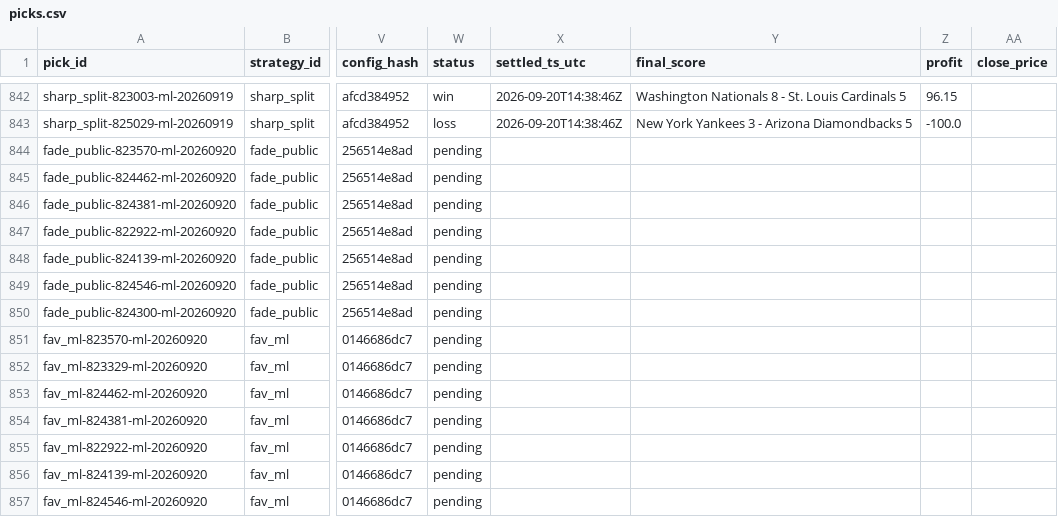
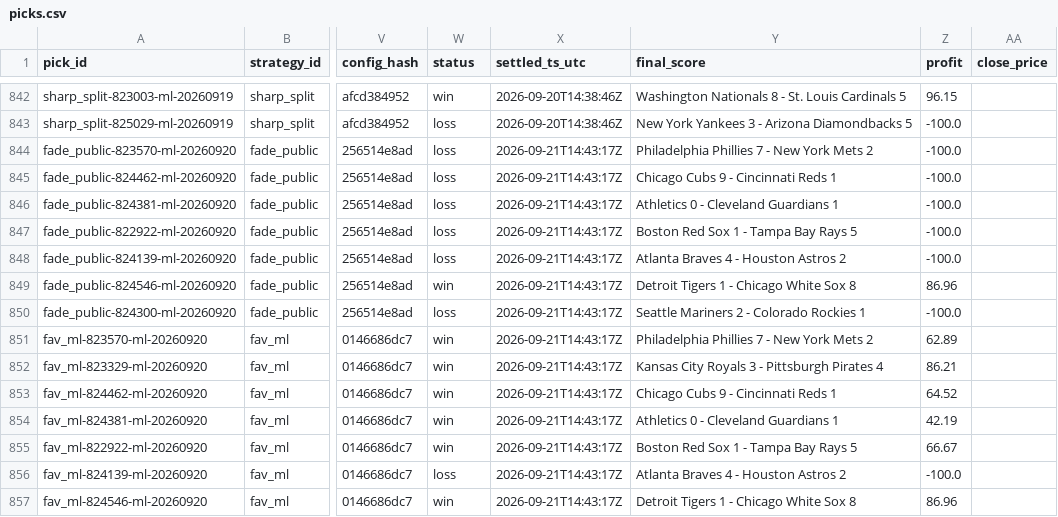
Before and after one commit to gitchrisqueen/panthera, a CSV file: data/picks/picks.csv, drawn as a sheet; only a part is shown, gaps mark what is left out; the diff covers the shown part only; the diff names each change by its address in the sheet, - before the commit and + after, or states it on an @@ line.

```diff
--- a/data/picks/picks.csv
+++ b/data/picks/picks.csv
-W844:W848 (status): pending
+W844:W848 (status): loss
-X844:X857 (settled_ts_utc): (empty)
+X844:X857 (settled_ts_utc): 2026-09-21T14:43:17Z
-Y844 (final_score): (empty)
+Y844 (final_score): Philadelphia Phillies 7 - New York Mets 2
-Z844:Z848 (profit): (empty)
+Z844:Z848 (profit): -100.0
-Y845 (final_score): (empty)
+Y845 (final_score): Chicago Cubs 9 - Cincinnati Reds 1
-Y846 (final_score): (empty)
+Y846 (final_score): Athletics 0 - Cleveland Guardians 1
-Y847 (final_score): (empty)
+Y847 (final_score): Boston Red Sox 1 - Tampa Bay Rays 5
-Y848 (final_score): (empty)
+Y848 (final_score): Atlanta Braves 4 - Houston Astros 2
-W849 (status): pending
+W849 (status): win
-Y849 (final_score): (empty)
+Y849 (final_score): Detroit Tigers 1 - Chicago White Sox 8
-Z849 (profit): (empty)
+Z849 (profit): 86.96
-W850 (status): pending
+W850 (status): loss
-Y850 (final_score): (empty)
+Y850 (final_score): Seattle Mariners 2 - Colorado Rockies 1
-Z850 (profit): (empty)
+Z850 (profit): -100.0
-W851:W855 (status): pending
+W851:W855 (status): win
-Y851 (final_score): (empty)
+Y851 (final_score): Philadelphia Phillies 7 - New York Mets 2
-Z851 (profit): (empty)
+Z851 (profit): 62.89
-Y852 (final_score): (empty)
+Y852 (final_score): Kansas City Royals 3 - Pittsburgh Pirates 4
-Z852 (profit): (empty)
+Z852 (profit): 86.21
-Y853 (final_score): (empty)
+Y853 (final_score): Chicago Cubs 9 - Cincinnati Reds 1
-Z853 (profit): (empty)
+Z853 (profit): 64.52
-Y854 (final_score): (empty)
+Y854 (final_score): Athletics 0 - Cleveland Guardians 1
-Z854 (profit): (empty)
+Z854 (profit): 42.19
-Y855 (final_score): (empty)
+Y855 (final_score): Boston Red Sox 1 - Tampa Bay Rays 5
-Z855 (profit): (empty)
+Z855 (profit): 66.67
-W856 (status): pending
+W856 (status): loss
-Y856 (final_score): (empty)
+Y856 (final_score): Atlanta Braves 4 - Houston Astros 2
-Z856 (profit): (empty)
+Z856 (profit): -100.0
-W857 (status): pending
+W857 (status): win
-Y857 (final_score): (empty)
+Y857 (final_score): Detroit Tigers 1 - Chicago White Sox 8
-Z857 (profit): (empty)
+Z857 (profit): 86.96
```
Also changed, not shown: 60 edited cells elsewhere in this file, data/games/games.csv, data/odds/credit_log.csv, 6 other files.
